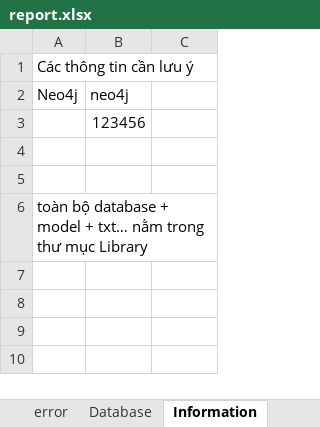
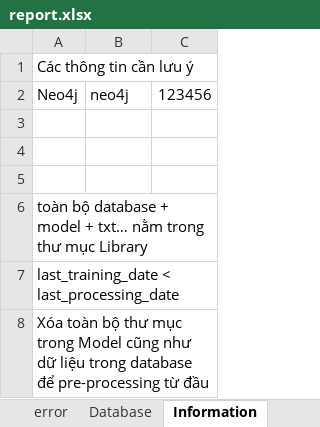
Before and after one commit to dac-nh/vietnam-text-mining, an Excel workbook: report.xlsx, sheet Information, drawn as a sheet; values as stored, in another font and other column widths than the file's, no borders; the diff names each change by its address in the sheet, - before the commit and + after, or states it on an @@ line.

```diff
--- a/report.xlsx (sheet Information)
+++ b/report.xlsx (sheet Information)
-C2: (empty)
+C2: 123456
-B3: 123456
+B3: (empty)
+row 7: last_training_date < last_processing_date
+row 8: Xóa toàn bộ thư mục trong Model cũng như dữ liệu trong database để pre-processing từ đầu
```
Also changed, not shown: 5 other files.
